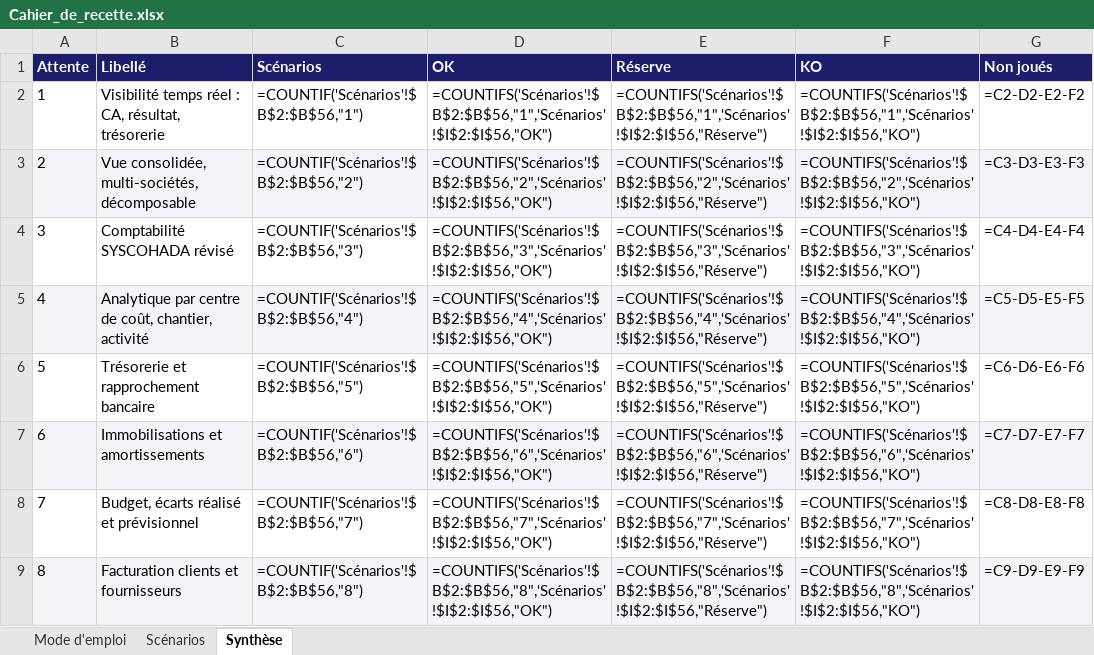
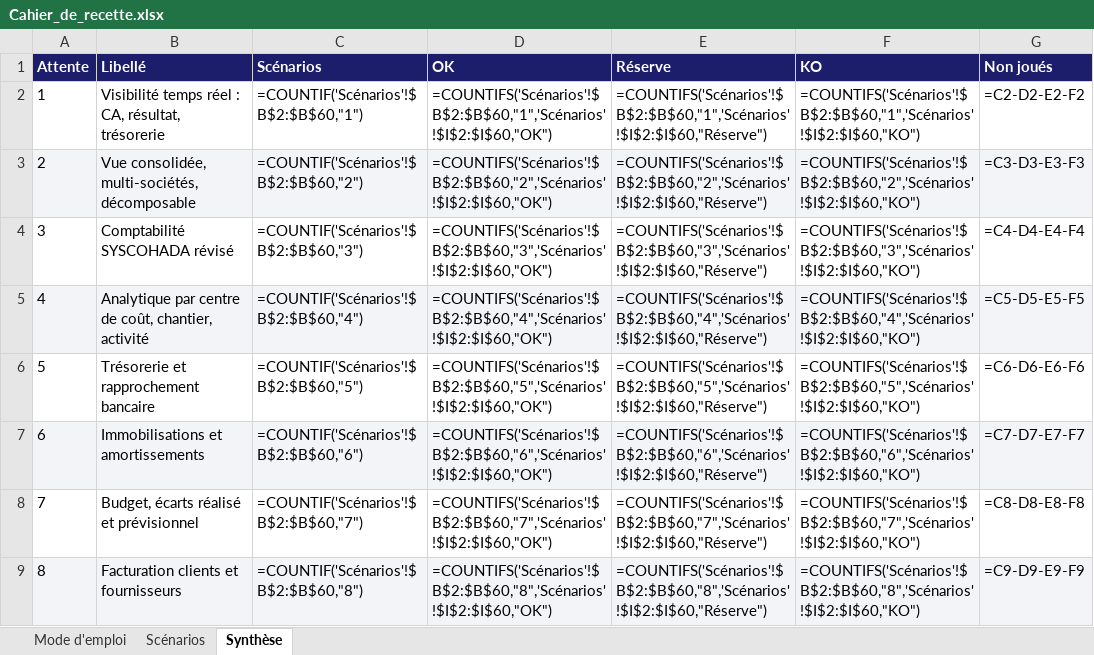
Before and after one commit to MadigbeK/EGUITRA, an Excel workbook: docs/projet/Cahier_de_recette.xlsx, sheet Synthèse, drawn as a sheet; only a part is shown; values as stored, in another font and other column widths than the file's, no borders; formulas without a stored value are shown as written; the diff covers the shown part only; the diff names each change by its address in the sheet, - before the commit and + after, or states it on an @@ line.

```diff
--- a/docs/projet/Cahier_de_recette.xlsx (sheet Synthèse)
+++ b/docs/projet/Cahier_de_recette.xlsx (sheet Synthèse)
-C2 (Scénarios): =COUNTIF('Scénarios'!$B$2:$B$56,"1")
+C2 (Scénarios): =COUNTIF('Scénarios'!$B$2:$B$60,"1")
-D2 (OK): =COUNTIFS('Scénarios'!$B$2:$B$56,"1",'Scénarios'!$I$2:$I$56,"OK")
+D2 (OK): =COUNTIFS('Scénarios'!$B$2:$B$60,"1",'Scénarios'!$I$2:$I$60,"OK")
-E2 (Réserve): =COUNTIFS('Scénarios'!$B$2:$B$56,"1",'Scénarios'!$I$2:$I$56,"Réserve")
+E2 (Réserve): =COUNTIFS('Scénarios'!$B$2:$B$60,"1",'Scénarios'!$I$2:$I$60,"Réserve")
-F2 (KO): =COUNTIFS('Scénarios'!$B$2:$B$56,"1",'Scénarios'!$I$2:$I$56,"KO")
+F2 (KO): =COUNTIFS('Scénarios'!$B$2:$B$60,"1",'Scénarios'!$I$2:$I$60,"KO")
-C3 (Scénarios): =COUNTIF('Scénarios'!$B$2:$B$56,"2")
+C3 (Scénarios): =COUNTIF('Scénarios'!$B$2:$B$60,"2")
-D3 (OK): =COUNTIFS('Scénarios'!$B$2:$B$56,"2",'Scénarios'!$I$2:$I$56,"OK")
+D3 (OK): =COUNTIFS('Scénarios'!$B$2:$B$60,"2",'Scénarios'!$I$2:$I$60,"OK")
-E3 (Réserve): =COUNTIFS('Scénarios'!$B$2:$B$56,"2",'Scénarios'!$I$2:$I$56,"Réserve")
+E3 (Réserve): =COUNTIFS('Scénarios'!$B$2:$B$60,"2",'Scénarios'!$I$2:$I$60,"Réserve")
-F3 (KO): =COUNTIFS('Scénarios'!$B$2:$B$56,"2",'Scénarios'!$I$2:$I$56,"KO")
+F3 (KO): =COUNTIFS('Scénarios'!$B$2:$B$60,"2",'Scénarios'!$I$2:$I$60,"KO")
-C4 (Scénarios): =COUNTIF('Scénarios'!$B$2:$B$56,"3")
+C4 (Scénarios): =COUNTIF('Scénarios'!$B$2:$B$60,"3")
-D4 (OK): =COUNTIFS('Scénarios'!$B$2:$B$56,"3",'Scénarios'!$I$2:$I$56,"OK")
+D4 (OK): =COUNTIFS('Scénarios'!$B$2:$B$60,"3",'Scénarios'!$I$2:$I$60,"OK")
-E4 (Réserve): =COUNTIFS('Scénarios'!$B$2:$B$56,"3",'Scénarios'!$I$2:$I$56,"Réserve")
+E4 (Réserve): =COUNTIFS('Scénarios'!$B$2:$B$60,"3",'Scénarios'!$I$2:$I$60,"Réserve")
-F4 (KO): =COUNTIFS('Scénarios'!$B$2:$B$56,"3",'Scénarios'!$I$2:$I$56,"KO")
+F4 (KO): =COUNTIFS('Scénarios'!$B$2:$B$60,"3",'Scénarios'!$I$2:$I$60,"KO")
-C5 (Scénarios): =COUNTIF('Scénarios'!$B$2:$B$56,"4")
+C5 (Scénarios): =COUNTIF('Scénarios'!$B$2:$B$60,"4")
-D5 (OK): =COUNTIFS('Scénarios'!$B$2:$B$56,"4",'Scénarios'!$I$2:$I$56,"OK")
+D5 (OK): =COUNTIFS('Scénarios'!$B$2:$B$60,"4",'Scénarios'!$I$2:$I$60,"OK")
-E5 (Réserve): =COUNTIFS('Scénarios'!$B$2:$B$56,"4",'Scénarios'!$I$2:$I$56,"Réserve")
+E5 (Réserve): =COUNTIFS('Scénarios'!$B$2:$B$60,"4",'Scénarios'!$I$2:$I$60,"Réserve")
-F5 (KO): =COUNTIFS('Scénarios'!$B$2:$B$56,"4",'Scénarios'!$I$2:$I$56,"KO")
+F5 (KO): =COUNTIFS('Scénarios'!$B$2:$B$60,"4",'Scénarios'!$I$2:$I$60,"KO")
-C6 (Scénarios): =COUNTIF('Scénarios'!$B$2:$B$56,"5")
+C6 (Scénarios): =COUNTIF('Scénarios'!$B$2:$B$60,"5")
-D6 (OK): =COUNTIFS('Scénarios'!$B$2:$B$56,"5",'Scénarios'!$I$2:$I$56,"OK")
+D6 (OK): =COUNTIFS('Scénarios'!$B$2:$B$60,"5",'Scénarios'!$I$2:$I$60,"OK")
-E6 (Réserve): =COUNTIFS('Scénarios'!$B$2:$B$56,"5",'Scénarios'!$I$2:$I$56,"Réserve")
+E6 (Réserve): =COUNTIFS('Scénarios'!$B$2:$B$60,"5",'Scénarios'!$I$2:$I$60,"Réserve")
-F6 (KO): =COUNTIFS('Scénarios'!$B$2:$B$56,"5",'Scénarios'!$I$2:$I$56,"KO")
+F6 (KO): =COUNTIFS('Scénarios'!$B$2:$B$60,"5",'Scénarios'!$I$2:$I$60,"KO")
-C7 (Scénarios): =COUNTIF('Scénarios'!$B$2:$B$56,"6")
+C7 (Scénarios): =COUNTIF('Scénarios'!$B$2:$B$60,"6")
-D7 (OK): =COUNTIFS('Scénarios'!$B$2:$B$56,"6",'Scénarios'!$I$2:$I$56,"OK")
+D7 (OK): =COUNTIFS('Scénarios'!$B$2:$B$60,"6",'Scénarios'!$I$2:$I$60,"OK")
-E7 (Réserve): =COUNTIFS('Scénarios'!$B$2:$B$56,"6",'Scénarios'!$I$2:$I$56,"Réserve")
+E7 (Réserve): =COUNTIFS('Scénarios'!$B$2:$B$60,"6",'Scénarios'!$I$2:$I$60,"Réserve")
-F7 (KO): =COUNTIFS('Scénarios'!$B$2:$B$56,"6",'Scénarios'!$I$2:$I$56,"KO")
+F7 (KO): =COUNTIFS('Scénarios'!$B$2:$B$60,"6",'Scénarios'!$I$2:$I$60,"KO")
-C8 (Scénarios): =COUNTIF('Scénarios'!$B$2:$B$56,"7")
+C8 (Scénarios): =COUNTIF('Scénarios'!$B$2:$B$60,"7")
-D8 (OK): =COUNTIFS('Scénarios'!$B$2:$B$56,"7",'Scénarios'!$I$2:$I$56,"OK")
+D8 (OK): =COUNTIFS('Scénarios'!$B$2:$B$60,"7",'Scénarios'!$I$2:$I$60,"OK")
-E8 (Réserve): =COUNTIFS('Scénarios'!$B$2:$B$56,"7",'Scénarios'!$I$2:$I$56,"Réserve")
+E8 (Réserve): =COUNTIFS('Scénarios'!$B$2:$B$60,"7",'Scénarios'!$I$2:$I$60,"Réserve")
-F8 (KO): =COUNTIFS('Scénarios'!$B$2:$B$56,"7",'Scénarios'!$I$2:$I$56,"KO")
+F8 (KO): =COUNTIFS('Scénarios'!$B$2:$B$60,"7",'Scénarios'!$I$2:$I$60,"KO")
-C9 (Scénarios): =COUNTIF('Scénarios'!$B$2:$B$56,"8")
+C9 (Scénarios): =COUNTIF('Scénarios'!$B$2:$B$60,"8")
-D9 (OK): =COUNTIFS('Scénarios'!$B$2:$B$56,"8",'Scénarios'!$I$2:$I$56,"OK")
+D9 (OK): =COUNTIFS('Scénarios'!$B$2:$B$60,"8",'Scénarios'!$I$2:$I$60,"OK")
-E9 (Réserve): =COUNTIFS('Scénarios'!$B$2:$B$56,"8",'Scénarios'!$I$2:$I$56,"Réserve")
+E9 (Réserve): =COUNTIFS('Scénarios'!$B$2:$B$60,"8",'Scénarios'!$I$2:$I$60,"Réserve")
-F9 (KO): =COUNTIFS('Scénarios'!$B$2:$B$56,"8",'Scénarios'!$I$2:$I$56,"KO")
+F9 (KO): =COUNTIFS('Scénarios'!$B$2:$B$60,"8",'Scénarios'!$I$2:$I$60,"KO")
```
Also changed, not shown: 48 edited cells elsewhere in this sheet, sheet Scénarios, 4 other files.
